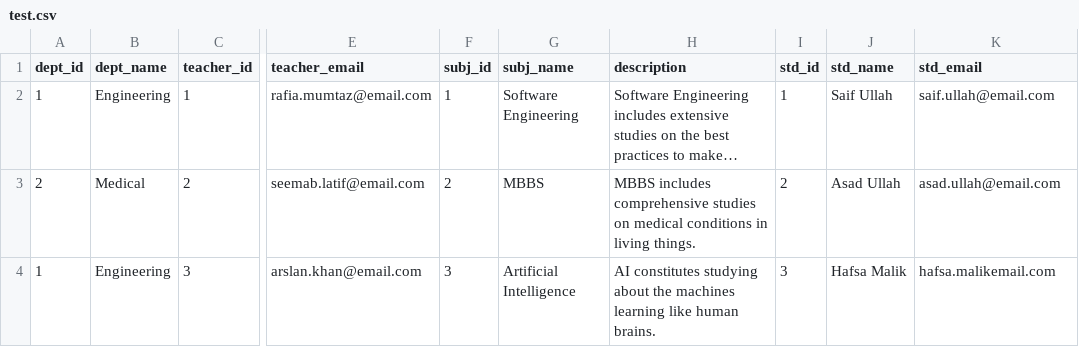
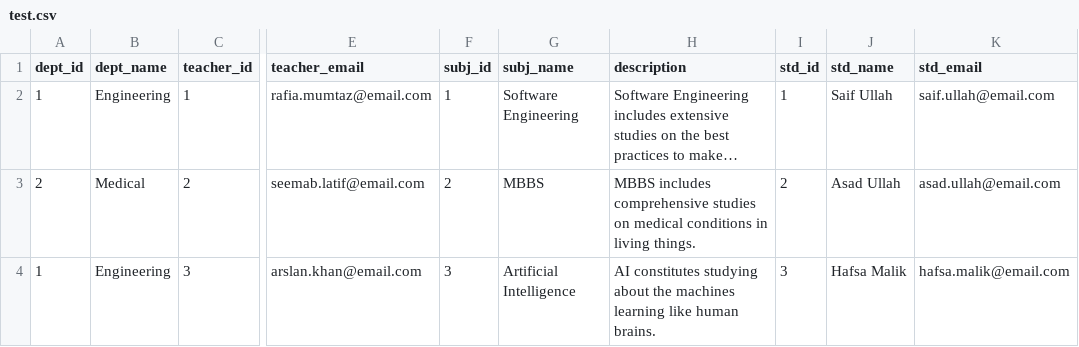
Before and after one commit to saifsafsf/School-Mgmt-API, a CSV file: data/test.csv, drawn as a sheet; only a part is shown, gaps mark what is left out; long unchanged cells end in …; the diff names each change by its address in the sheet, - before the commit and + after, or states it on an @@ line.

```diff
--- a/data/test.csv
+++ b/data/test.csv
-K4 (std_email): hafsa.malikemail.com
+K4 (std_email): hafsa.malik@email.com
```
Also changed, not shown: 6 other files.
